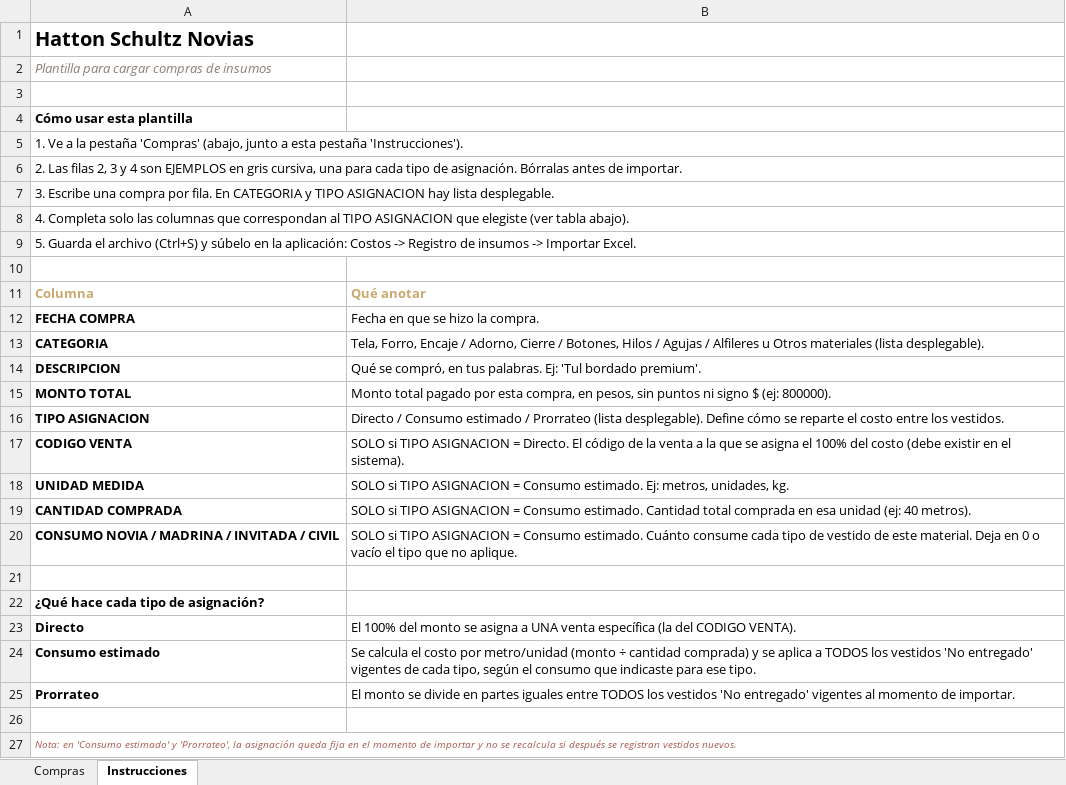
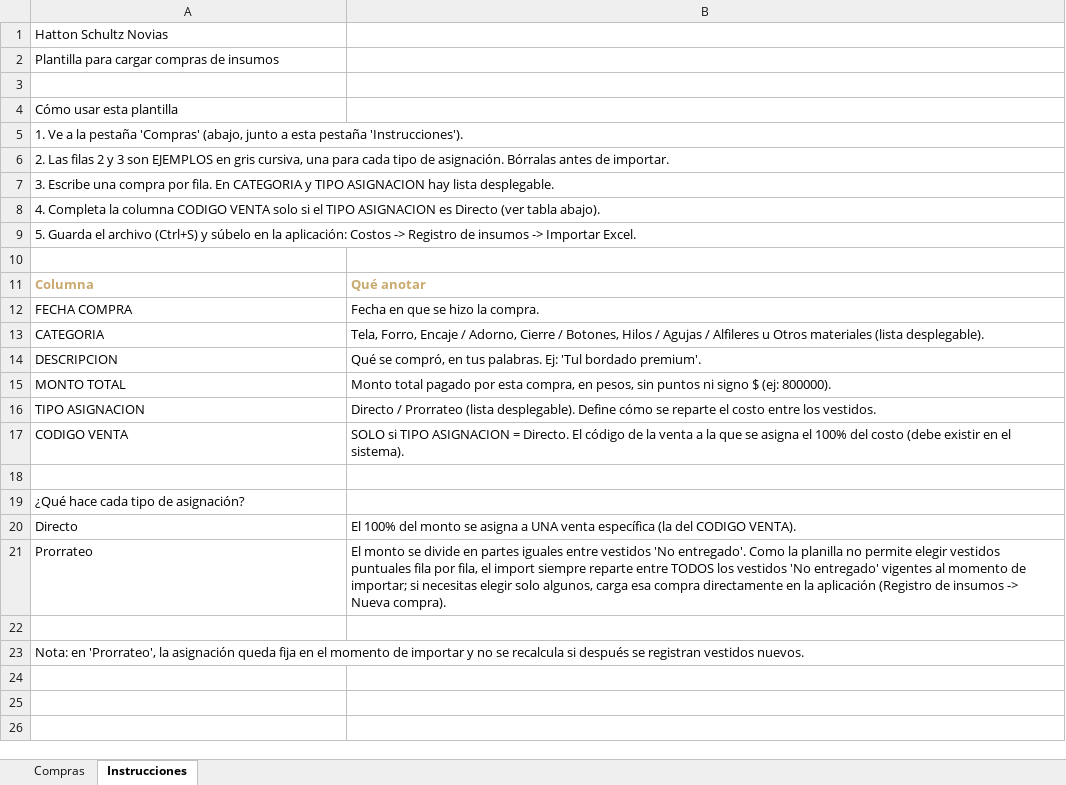
Before and after one commit to smewes079-spec/RepositorioSebastian, an Excel workbook: client/public/plantilla-compras.xlsx, sheet Instrucciones, drawn as a sheet; values as stored, in another font and other column widths than the file's, no borders; removed rows and columns are numbered as before the commit, all else as after; the diff names each change by its address in the sheet, - before the commit and + after, or states it on an @@ line.

```diff
--- a/client/public/plantilla-compras.xlsx (sheet Instrucciones)
+++ b/client/public/plantilla-compras.xlsx (sheet Instrucciones)
-A1 bold: on
+A1 bold: off, text size: smaller
@@ A2 italic: on → off, text colour: #8A7F75 → black @@
-A4 bold: on
+A4 bold: off
-A6: …Las filas 2, 3 y 4 son EJEMPLOS…
+A6: …Las filas 2 y 3 son EJEMPLOS…
-A8: 4. Completa solo las columnas que correspondan al TIPO ASIGNACION que elegiste (ver tabla…
+A8: 4. Completa la columna CODIGO VENTA solo si el TIPO ASIGNACION es Directo (ver tabla…
-A12:A17 bold: on
+A12:A17 bold: off
-B16: Directo / Consumo estimado / Prorrateo (lista…
+B16: Directo / Prorrateo (lista…
-row 18: UNIDAD MEDIDA | SOLO si TIPO ASIGNACION = Consumo estimado. Ej: metros, unidades, kg.
-row 19: CANTIDAD COMPRADA | SOLO si TIPO ASIGNACION = Consumo estimado. Cantidad total comprada en esa unidad (ej: 40 metros).
-row 20: CONSUMO NOVIA / MADRINA / INVITADA / CIVIL | SOLO si TIPO ASIGNACION = Consumo estimado. Cuánto consume cada tipo de vestido de este material. Deja en 0 o vacío el tipo que no aplique.
-A19:A20 bold: on
+A19:A20 bold: off
-row 24: Consumo estimado | Se calcula el costo por metro/unidad (monto ÷ cantidad comprada) y se aplica a TODOS los vestidos 'No entregado' vigentes de cada tipo, según el consumo que indicaste para ese tipo.
-A21 bold: on
+A21 bold: off
-B21: …iguales entre TODOS los vestidos 'No entregado' vigentes al momento de importar.
+B21: …iguales entre vestidos 'No entregado'. Como la planilla no permite elegir vestidos puntuales fila por fila, el import siempre reparte entre TODOS los vestidos 'No entregado' vigentes al momento de importar; si necesitas elegir solo algunos, carga esa compra directamente en la aplicación (Registro de insumos -> Nueva compra).
-A23: Nota: en 'Consumo estimado' y 'Prorrateo', la…
+A23: Nota: en 'Prorrateo', la…
@@ A23 italic: on → off, text colour: #A85C52 → black, text size: larger @@
```
Also changed, not shown: sheet Compras, 12 other files.
